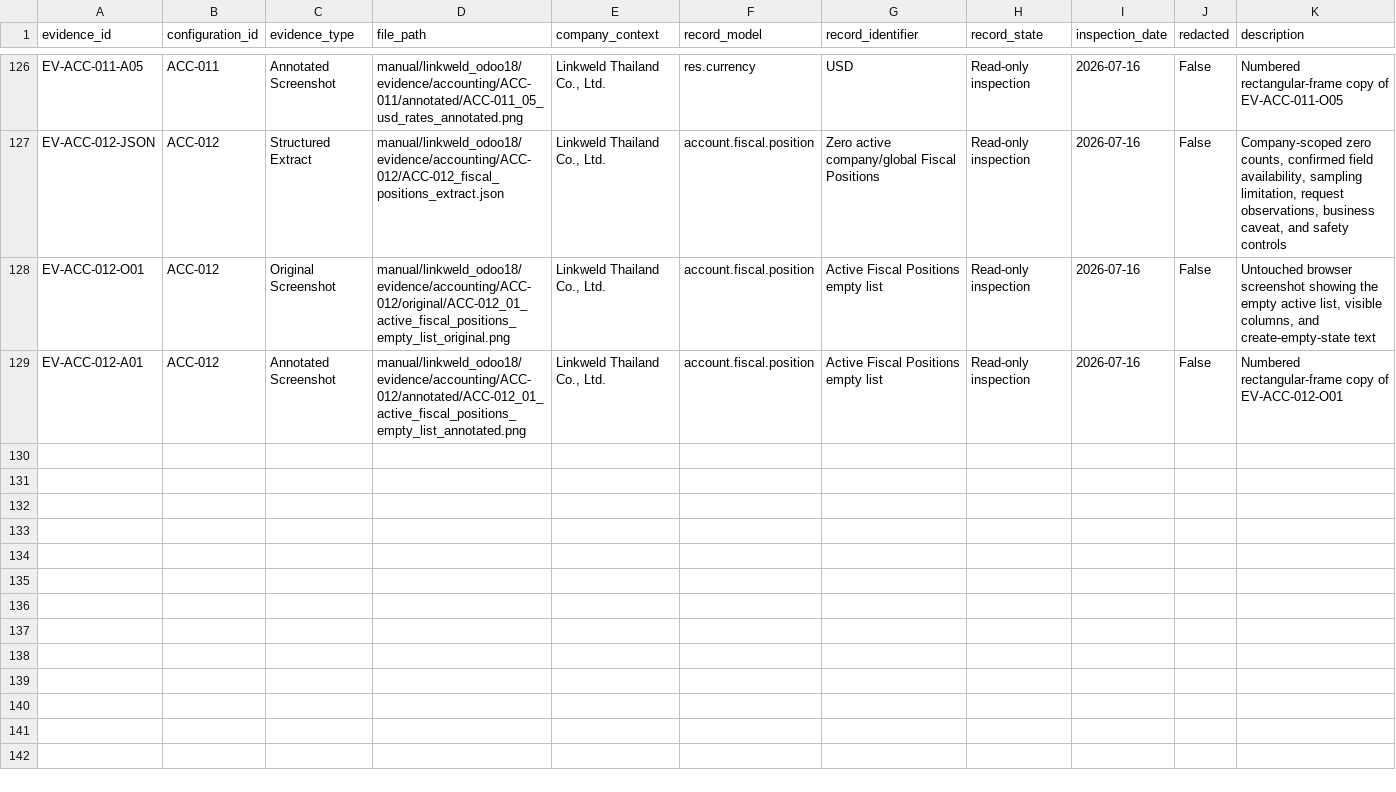
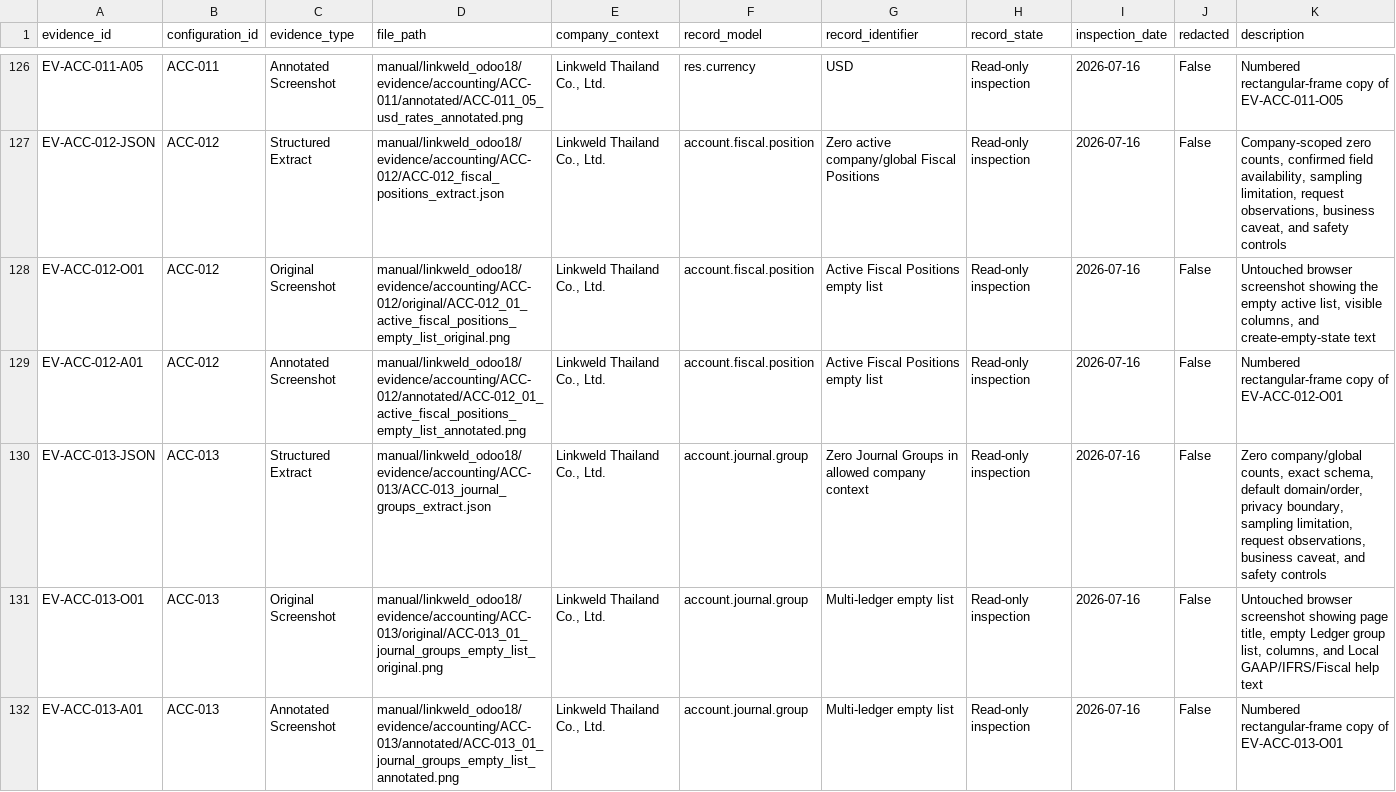
Before and after one commit to View-tum/Odoo18dev, a CSV file: manual/linkweld_odoo18/register/evidence_log.csv, drawn as a sheet; only a part is shown, gaps mark what is left out; the diff names each change by its address in the sheet, - before the commit and + after, or states it on an @@ line.

```diff
--- a/manual/linkweld_odoo18/register/evidence_log.csv
+++ b/manual/linkweld_odoo18/register/evidence_log.csv
+row 130: EV-ACC-013-JSON | ACC-013 | Structured Extract | manual/linkweld_odoo18/evidence/accounting/ACC-013/ACC-013_journal_groups_extract.json | Linkweld Thailand Co., Ltd. | account.journal.group | Zero Journal Groups in allowed company context | Read-only inspection | 2026-07-16 | False | Zero company/global counts, exact schema, default domain/order, privacy boundary, sampling limitation, request observations, business caveat, and safety controls
+row 131: EV-ACC-013-O01 | ACC-013 | Original Screenshot | manual/linkweld_odoo18/evidence/accounting/ACC-013/original/ACC-013_01_journal_groups_empty_list_original.png | Linkweld Thailand Co., Ltd. | account.journal.group | Multi-ledger empty list | Read-only inspection | 2026-07-16 | False | Untouched browser screenshot showing page title, empty Ledger group list, columns, and Local GAAP/IFRS/Fiscal help text
+row 132: EV-ACC-013-A01 | ACC-013 | Annotated Screenshot | manual/linkweld_odoo18/evidence/accounting/ACC-013/annotated/ACC-013_01_journal_groups_empty_list_annotated.png | Linkweld Thailand Co., Ltd. | account.journal.group | Multi-ledger empty list | Read-only inspection | 2026-07-16 | False | Numbered rectangular-frame copy of EV-ACC-013-O01
```
Also changed, not shown: manual/linkweld_odoo18/register/configuration_register.csv, manual/linkweld_odoo18/register/menu_inventory.csv, 6 other files.
